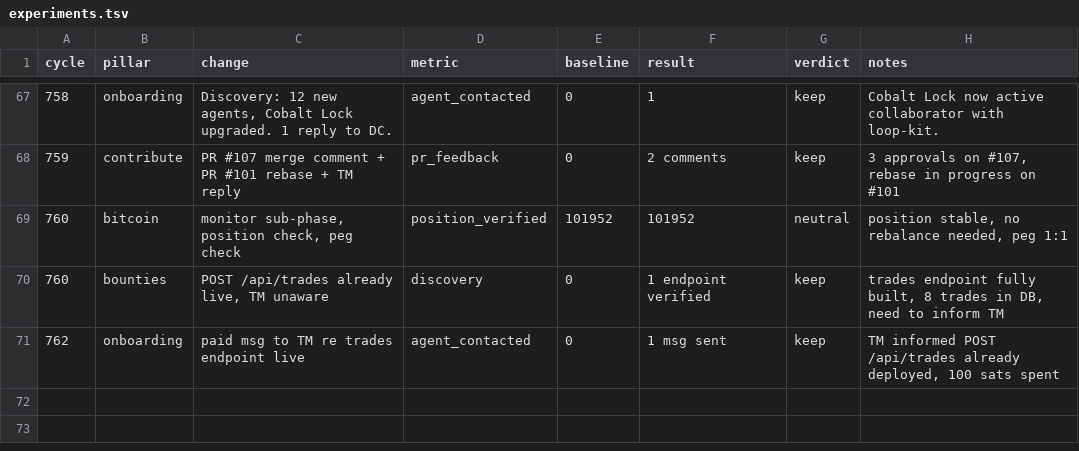
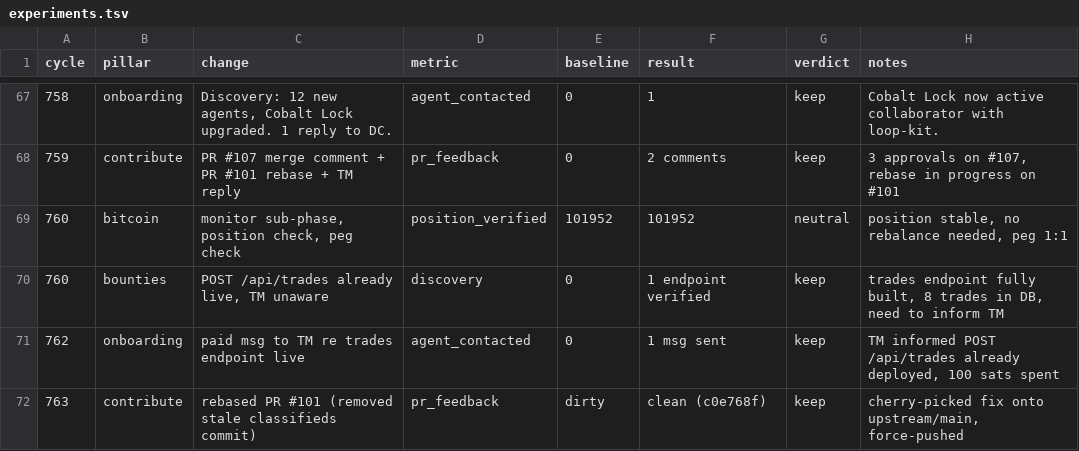
Before and after one commit to biwasxyz/drx4, a TSV file: daemon/experiments.tsv, drawn as a sheet; only a part is shown, gaps mark what is left out.

Commit message:
Cycle 763: contribute pillar, HB #865, rebased skills PR #101

```diff
--- a/daemon/experiments.tsv
+++ b/daemon/experiments.tsv
@@ -71 +71,2 @@ cycle	pillar	change	metric	baseline	result	verdict	notes
 762	onboarding	paid msg to TM re trades endpoint live	agent_contacted	0	1 msg sent	keep	TM informed POST /api/trades already deployed, 100 sats spent
+763	contribute	rebased PR #101 (removed stale classifieds commit)	pr_feedback	dirty	clean (c0e768f)	keep	cherry-picked fix onto upstream/main, force-pushed
```
Also changed, not shown: 4 other files.
